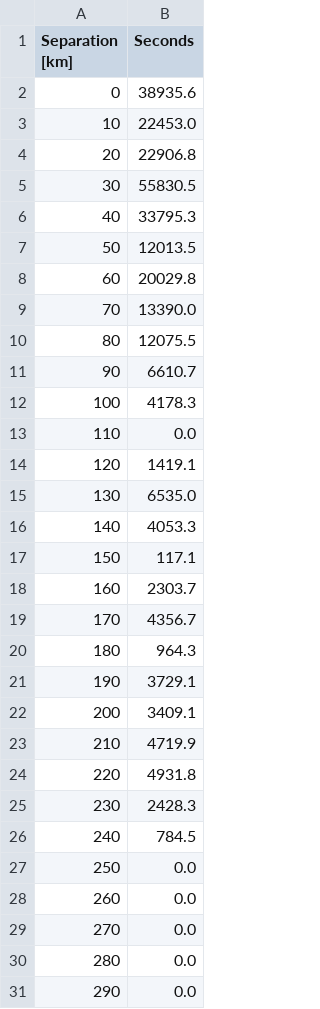
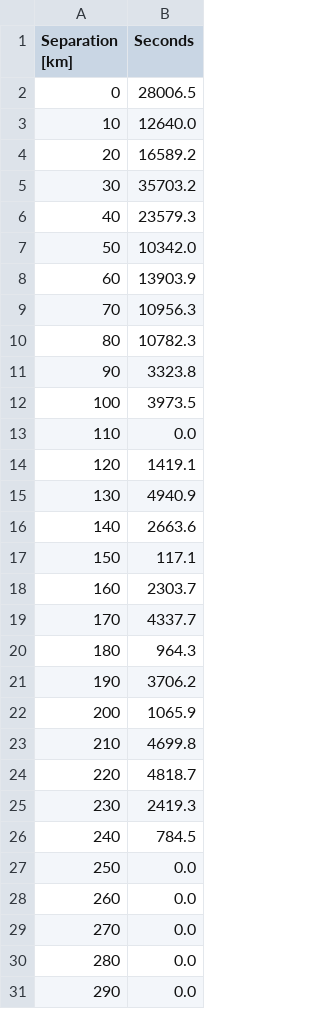
Before and after one commit to mshumko/ac6_microburst_scale_sizes, a CSV file: data/norm/ac6_norm_4_L_5.csv, drawn as a sheet; only a part is shown; the diff covers the shown part only.

```diff
--- a/data/norm/ac6_norm_4_L_5.csv
+++ b/data/norm/ac6_norm_4_L_5.csv
@@ -1,26 +1,26 @@
 Separation [km],Seconds
-0,38935.6
-10,22453.0
-20,22906.8
-30,55830.5
-40,33795.3
-50,12013.5
-60,20029.8
-70,13390.0
-80,12075.5
-90,6610.7
-100,4178.3
+0,28006.5
+10,12640.0
+20,16589.2
+30,35703.2
+40,23579.3
+50,10342.0
+60,13903.9
+70,10956.3
+80,10782.3
+90,3323.8
+100,3973.5
 110,0.0
 120,1419.1
-130,6535.0
-140,4053.3
+130,4940.9
+140,2663.6
 150,117.1
 160,2303.7
-170,4356.7
+170,4337.7
 180,964.3
-190,3729.1
-200,3409.1
-210,4719.9
-220,4931.8
-230,2428.3
+190,3706.2
+200,1065.9
+210,4699.8
+220,4818.7
+230,2419.3
 240,784.5
```
Also changed, not shown: 1 edited cell elsewhere in this file, data/norm/ac6_norm_3_L_4.csv, data/norm/ac6_norm_5_L_6.csv, 1 other file.
